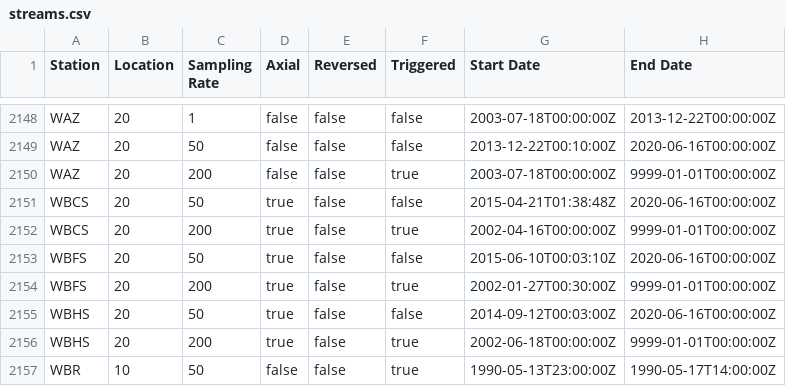
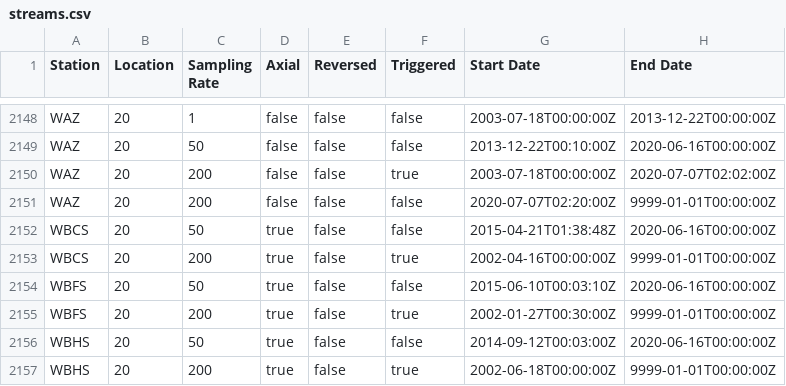
Before and after one commit to GeoNet/delta, a CSV file: install/streams.csv, drawn as a sheet; only a part is shown, gaps mark what is left out; the shorter side is filled out with more unchanged rows.

Commit message:
Update streams.csv for WAZ
close 200hz-triggered & open 200hz-continuous

```diff
--- a/install/streams.csv
+++ b/install/streams.csv
@@ -2149,3 +2149,4 @@ WAZ,20,1,false,false,false,2003-07-18T00:00:00Z,2013-12-22T00:00:00Z
 WAZ,20,50,false,false,false,2013-12-22T00:10:00Z,2020-06-16T00:00:00Z
-WAZ,20,200,false,false,true,2003-07-18T00:00:00Z,9999-01-01T00:00:00Z
+WAZ,20,200,false,false,true,2003-07-18T00:00:00Z,2020-07-07T02:02:00Z
+WAZ,20,200,false,false,false,2020-07-07T02:20:00Z,9999-01-01T00:00:00Z
 WBCS,20,50,true,false,false,2015-04-21T01:38:48Z,2020-06-16T00:00:00Z
```
